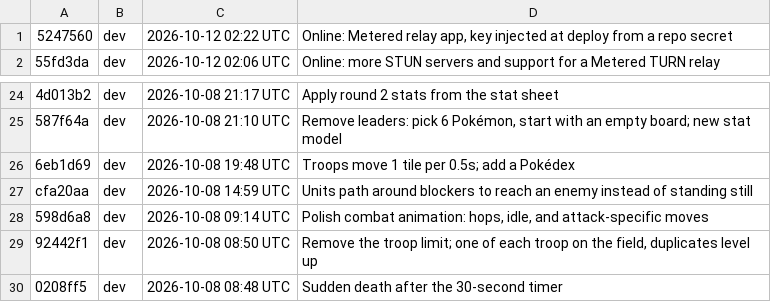
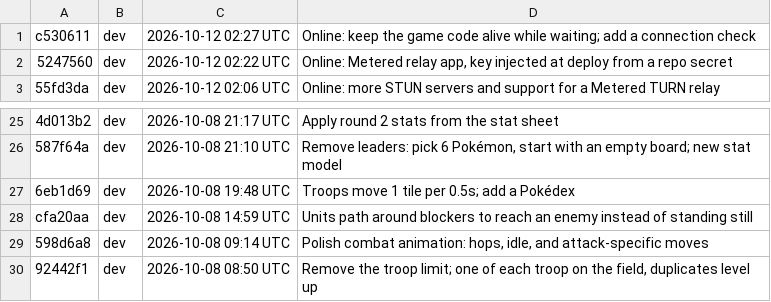
Before and after one commit to Anttyixx/Poke-Tactics, a TSV file: builds/list.tsv, drawn as a sheet; only a part is shown, gaps mark what is left out; removed rows and columns are numbered as before the commit, all else as after; the diff names each change by its address in the sheet, - before the commit and + after, or states it on an @@ line.

```diff
--- a/builds/list.tsv
+++ b/builds/list.tsv
+row 1: c530611 | dev | 2026-10-12 02:27 UTC | Online: keep the game code alive while waiting; add a connection check
-row 30: 0208ff5 | dev | 2026-10-08 08:48 UTC | Sudden death after the 30-second timer
```
Also changed, not shown: 50 other files.
